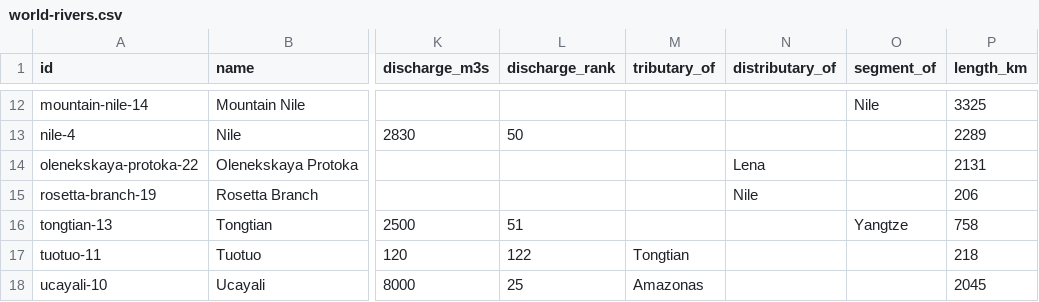
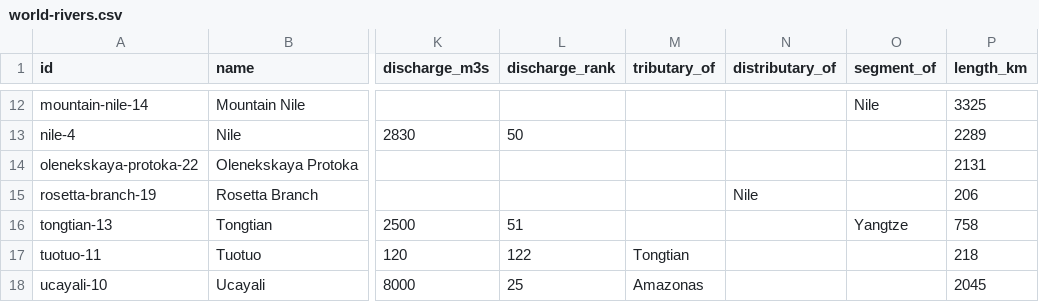
Before and after one commit to angussbj/quiz, a CSV file: public/data/rivers/world-rivers.csv, drawn as a sheet; only a part is shown, gaps mark what is left out; the diff names each change by its address in the sheet, - before the commit and + after, or states it on an @@ line.

```diff
--- a/public/data/rivers/world-rivers.csv
+++ b/public/data/rivers/world-rivers.csv
-N14 (distributary_of): Lena
+N14 (distributary_of): (empty)
```
